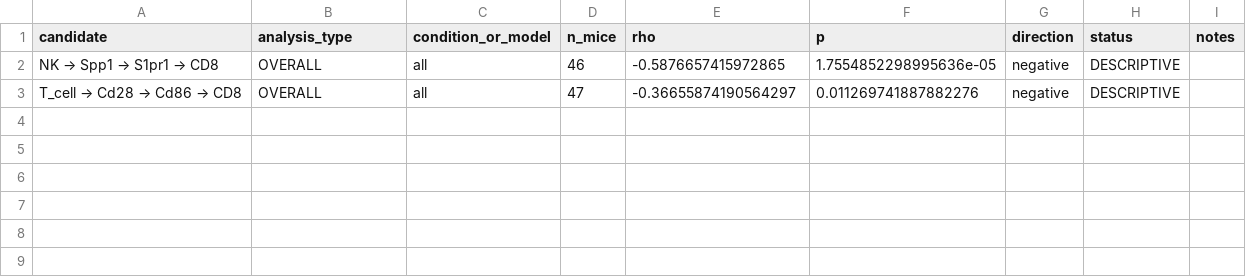
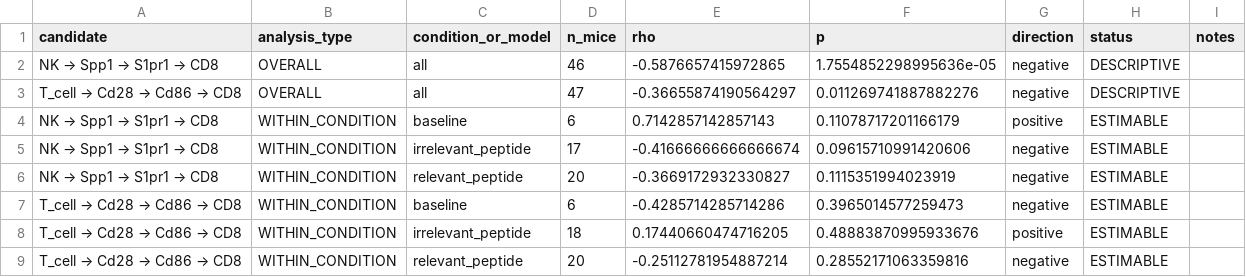
Before and after one commit to JPais7/t-cell-gse324375-phase1, a TSV file: results/phase2_validation/top3_condition_robustness.tsv, drawn as a sheet; the diff names each change by its address in the sheet, - before the commit and + after, or states it on an @@ line.

```diff
--- a/results/phase2_validation/top3_condition_robustness.tsv
+++ b/results/phase2_validation/top3_condition_robustness.tsv
+row 4: NK → Spp1 → S1pr1 → CD8 | WITHIN_CONDITION | baseline | 6 | 0.7142857142857143 | 0.11078717201166179 | positive | ESTIMABLE
+row 5: NK → Spp1 → S1pr1 → CD8 | WITHIN_CONDITION | irrelevant_peptide | 17 | -0.41666666666666674 | 0.09615710991420606 | negative | ESTIMABLE
+row 6: NK → Spp1 → S1pr1 → CD8 | WITHIN_CONDITION | relevant_peptide | 20 | -0.3669172932330827 | 0.1115351994023919 | negative | ESTIMABLE
+row 7: T_cell → Cd28 → Cd86 → CD8 | WITHIN_CONDITION | baseline | 6 | -0.4285714285714286 | 0.3965014577259473 | negative | ESTIMABLE
+row 8: T_cell → Cd28 → Cd86 → CD8 | WITHIN_CONDITION | irrelevant_peptide | 18 | 0.17440660474716205 | 0.48883870995933676 | positive | ESTIMABLE
+row 9: T_cell → Cd28 → Cd86 → CD8 | WITHIN_CONDITION | relevant_peptide | 20 | -0.25112781954887214 | 0.28552171063359816 | negative | ESTIMABLE
```
Also changed, not shown: results/phase2_validation/top3_adjusted_models.tsv, results/phase2_validation/top3_confounding_checks.tsv, 1 other file.
